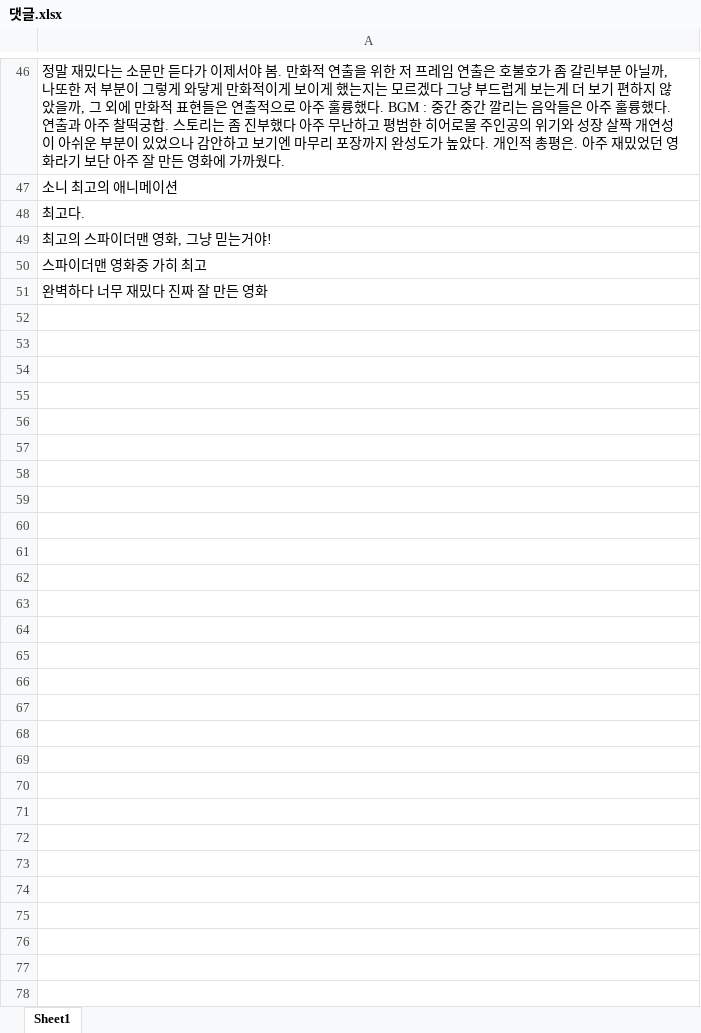
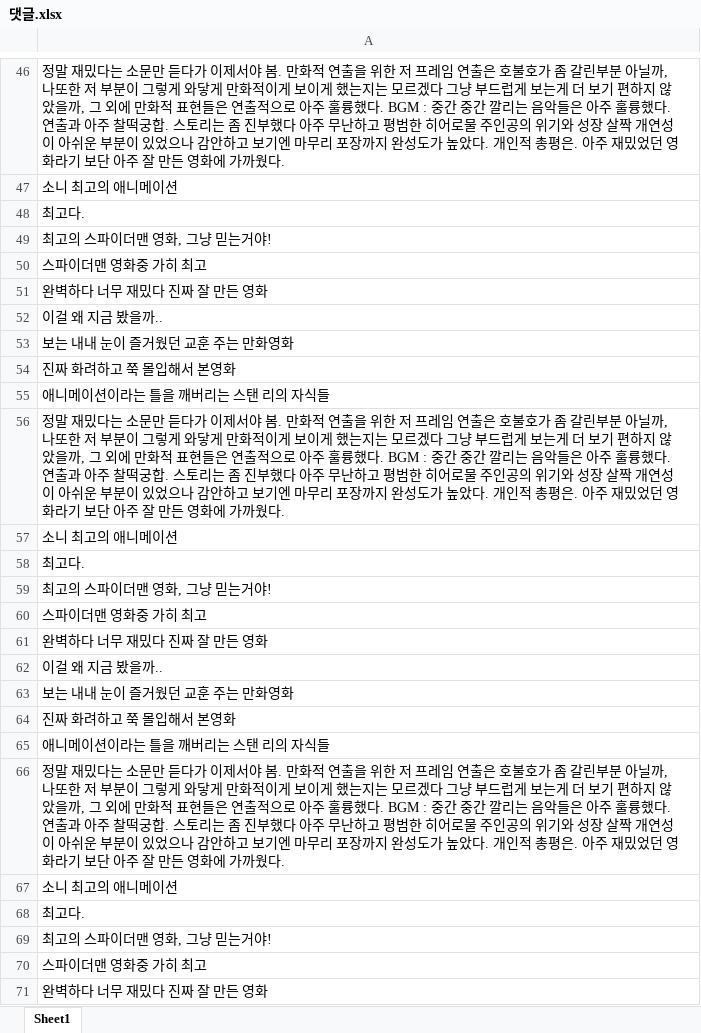
Before and after one commit to saimino/LikeLion_DataCourse, an Excel workbook: web_data/댓글.xlsx, sheet Sheet1, drawn as a sheet; only a part is shown, gaps mark what is left out; values as stored, in another font and other column widths than the file's, no borders; the diff covers the shown part only; the diff names each change by its address in the sheet, - before the commit and + after, or states it on an @@ line.

```diff
--- a/web_data/댓글.xlsx (sheet Sheet1)
+++ b/web_data/댓글.xlsx (sheet Sheet1)
+row 52: 이걸 왜 지금 봤을까..
+row 53: 보는 내내 눈이 즐거웠던 교훈 주는 만화영화
+row 54: 진짜 화려하고 쭉 몰입해서 본영화
+row 55: 애니메이션이라는 틀을 깨버리는 스탠 리의 자식들
+row 56: 정말 재밌다는 소문만 듣다가 이제서야 봄. 만화적 연출을 위한 저 프레임 연출은 호불호가 좀 갈린부분 아닐까, 나또한 저 부분이 그렇게 와닿게 만화적이게 보이게 했는지는 모르겠다 그냥 부드럽게 보는게 더 보기 편하지 않았을까, 그 외에 만화적 표현들은 연출적으로 아주 훌륭했다. BGM : 중간 중간 깔리는 음악들은 아주 훌륭했다. 연출과 아주 찰떡궁합. 스토리는 좀 진부했다 아주 무난하고 평범한 히어로물 주인공의 위기와 성장 살짝 개연성이 아쉬운 부분이 있었으나 감안하고 보기엔 마무리 포장까지 완성도가 높았다. 개인적 총평은. 아주 재밌었던 영화라기 보단 아주 잘 만든 영화에 가까웠다.
+row 57: 소니 최고의 애니메이션
+row 58: 최고다.
+row 59: 최고의 스파이더맨 영화, 그냥 믿는거야!
+row 60: 스파이더맨 영화중 가히 최고
+row 61: 완벽하다 너무 재밌다 진짜 잘 만든 영화
+row 62: 이걸 왜 지금 봤을까..
+row 63: 보는 내내 눈이 즐거웠던 교훈 주는 만화영화
+row 64: 진짜 화려하고 쭉 몰입해서 본영화
+row 65: 애니메이션이라는 틀을 깨버리는 스탠 리의 자식들
+row 66: 정말 재밌다는 소문만 듣다가 이제서야 봄. 만화적 연출을 위한 저 프레임 연출은 호불호가 좀 갈린부분 아닐까, 나또한 저 부분이 그렇게 와닿게 만화적이게 보이게 했는지는 모르겠다 그냥 부드럽게 보는게 더 보기 편하지 않았을까, 그 외에 만화적 표현들은 연출적으로 아주 훌륭했다. BGM : 중간 중간 깔리는 음악들은 아주 훌륭했다. 연출과 아주 찰떡궁합. 스토리는 좀 진부했다 아주 무난하고 평범한 히어로물 주인공의 위기와 성장 살짝 개연성이 아쉬운 부분이 있었으나 감안하고 보기엔 마무리 포장까지 완성도가 높았다. 개인적 총평은. 아주 재밌었던 영화라기 보단 아주 잘 만든 영화에 가까웠다.
+row 67: 소니 최고의 애니메이션
+row 68: 최고다.
+row 69: 최고의 스파이더맨 영화, 그냥 믿는거야!
+row 70: 스파이더맨 영화중 가히 최고
+row 71: 완벽하다 너무 재밌다 진짜 잘 만든 영화
```
Also changed, not shown: 420 added rows elsewhere in this sheet, 3 other files.
